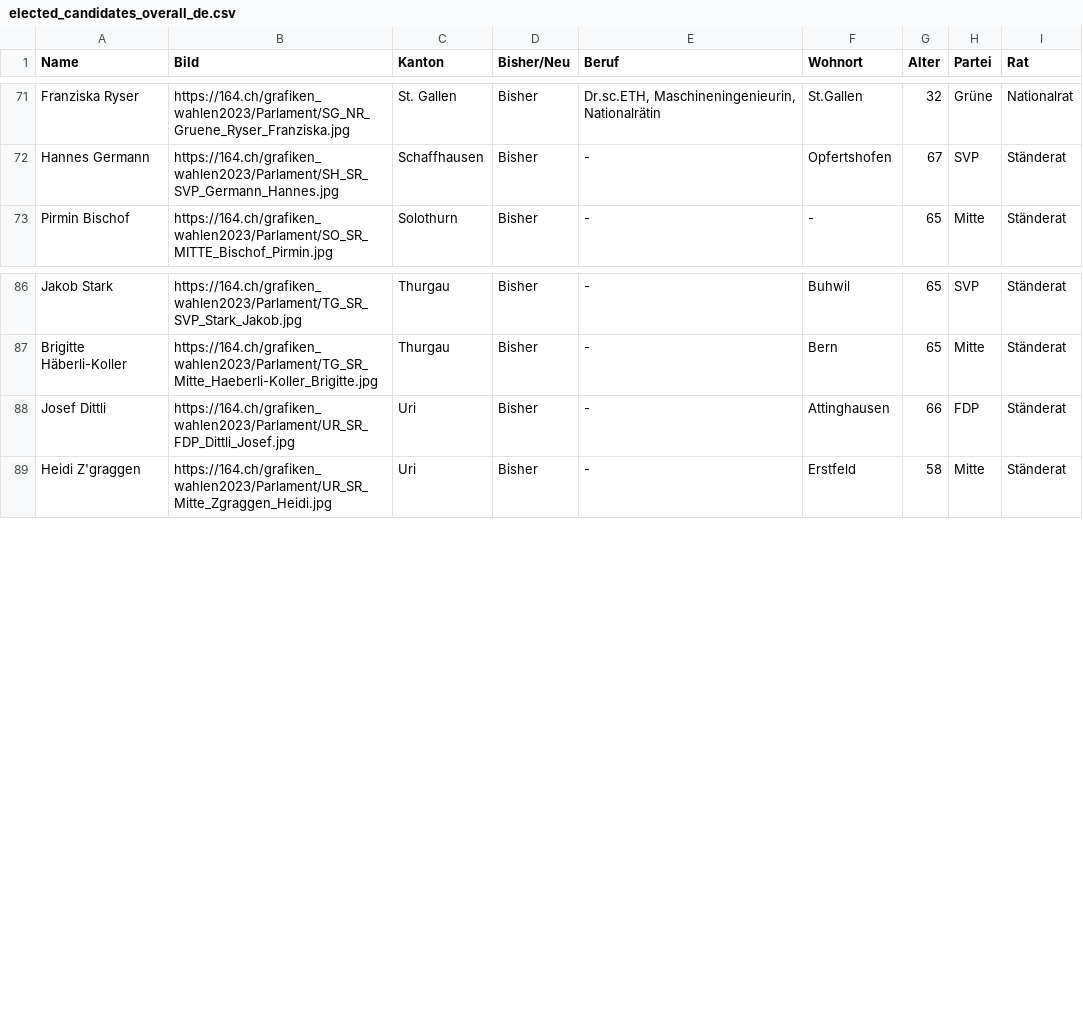
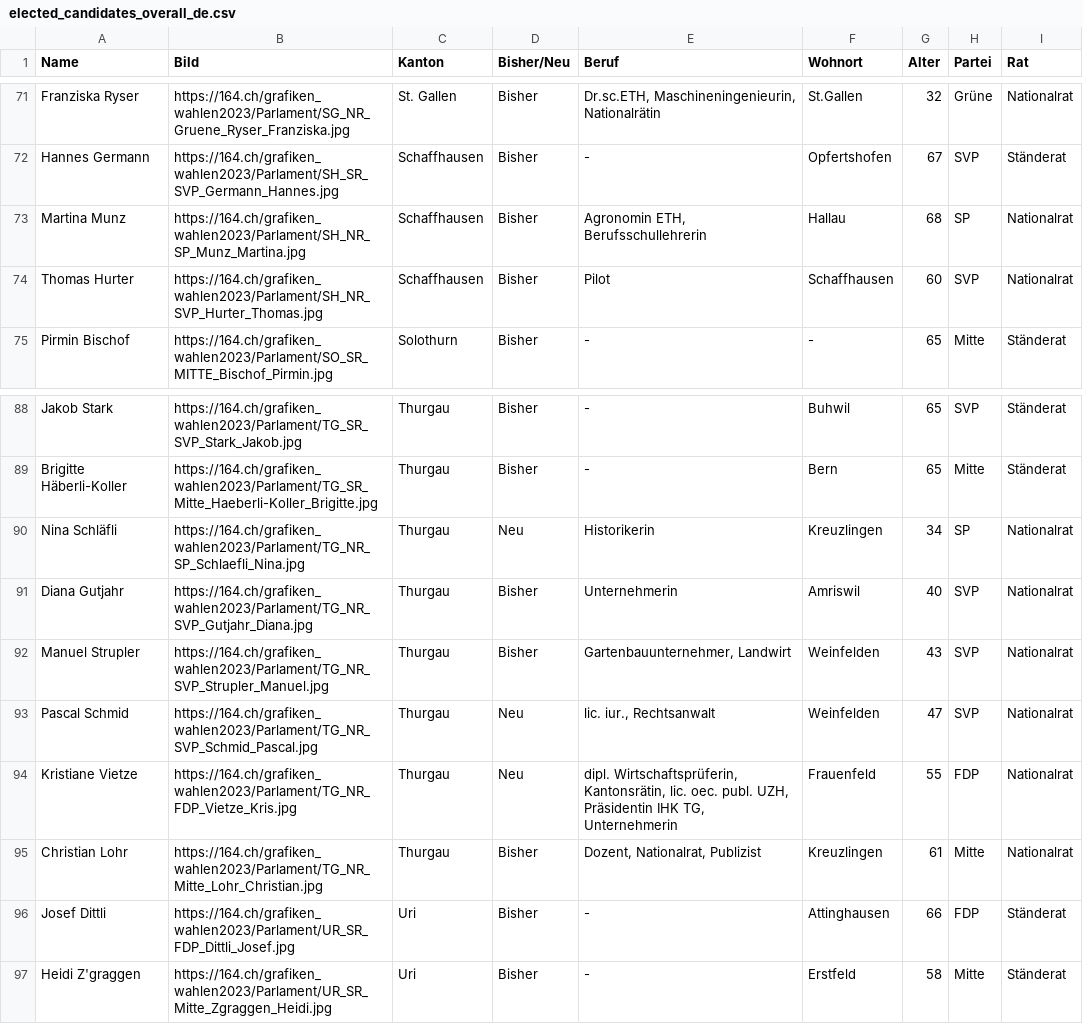
Before and after one commit to awp-finanznachrichten/sda_eidgenoessische_wahlen_datafeed, a CSV file: Output/elected_candidates_overall_de.csv, drawn as a sheet; only a part is shown, gaps mark what is left out; the diff names each change by its address in the sheet, - before the commit and + after, or states it on an @@ line.

```diff
--- a/Output/elected_candidates_overall_de.csv
+++ b/Output/elected_candidates_overall_de.csv
+row 73: Martina Munz | https://164.ch/grafiken_wahlen2023/Parlament/SH_NR_SP_Munz_Martina.jpg | Schaffhausen | Bisher | Agronomin ETH, Berufsschullehrerin | Hallau | 68 | SP | Nationalrat
+row 74: Thomas Hurter | https://164.ch/grafiken_wahlen2023/Parlament/SH_NR_SVP_Hurter_Thomas.jpg | Schaffhausen | Bisher | Pilot | Schaffhausen | 60 | SVP | Nationalrat
+row 90: Nina Schläfli | https://164.ch/grafiken_wahlen2023/Parlament/TG_NR_SP_Schlaefli_Nina.jpg | Thurgau | Neu | Historikerin | Kreuzlingen | 34 | SP | Nationalrat
+row 91: Diana Gutjahr | https://164.ch/grafiken_wahlen2023/Parlament/TG_NR_SVP_Gutjahr_Diana.jpg | Thurgau | Bisher | Unternehmerin | Amriswil | 40 | SVP | Nationalrat
+row 92: Manuel Strupler | https://164.ch/grafiken_wahlen2023/Parlament/TG_NR_SVP_Strupler_Manuel.jpg | Thurgau | Bisher | Gartenbauunternehmer, Landwirt | Weinfelden | 43 | SVP | Nationalrat
+row 93: Pascal Schmid | https://164.ch/grafiken_wahlen2023/Parlament/TG_NR_SVP_Schmid_Pascal.jpg | Thurgau | Neu | lic. iur., Rechtsanwalt | Weinfelden | 47 | SVP | Nationalrat
+row 94: Kristiane Vietze | https://164.ch/grafiken_wahlen2023/Parlament/TG_NR_FDP_Vietze_Kris.jpg | Thurgau | Neu | dipl. Wirtschaftsprüferin, Kantonsrätin, lic. oec. publ. UZH, Präsidentin IHK TG, Unternehmerin | Frauenfeld | 55 | FDP | Nationalrat
+row 95: Christian Lohr | https://164.ch/grafiken_wahlen2023/Parlament/TG_NR_Mitte_Lohr_Christian.jpg | Thurgau | Bisher | Dozent, Nationalrat, Publizist | Kreuzlingen | 61 | Mitte | Nationalrat
```
Also changed, not shown: Output/elected_candidates_overall_fr.csv, Output/elected_candidates_overall_it.csv, 19 other files.
